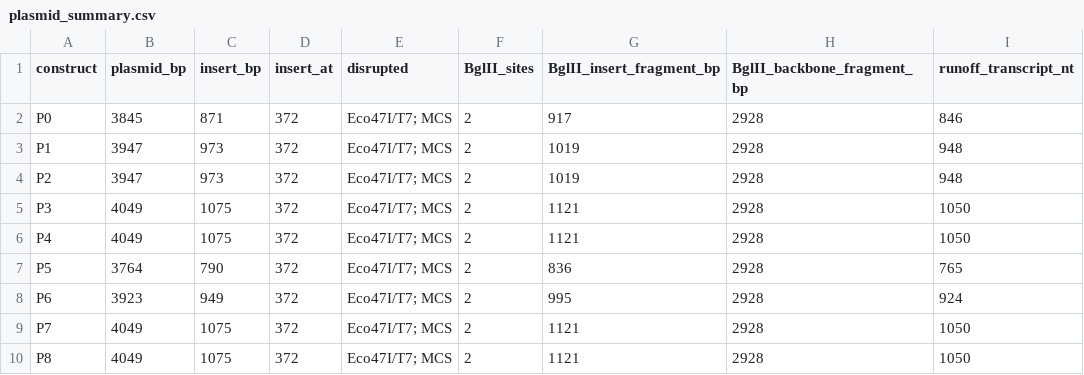
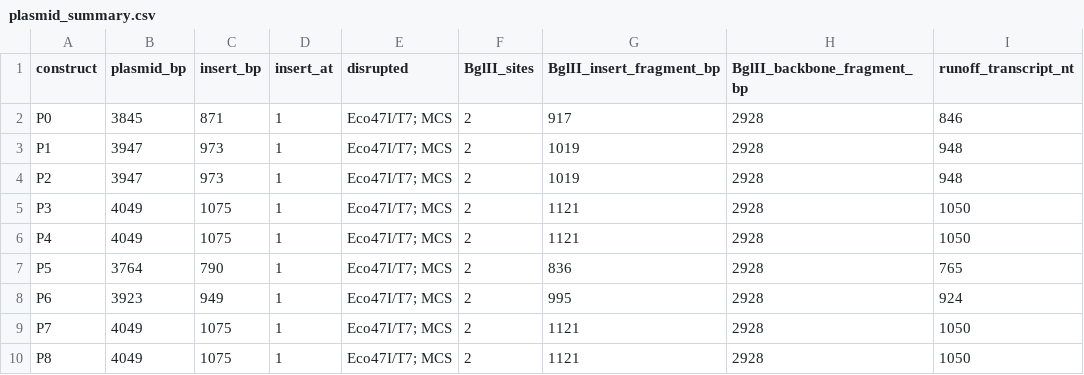
Before and after one commit to lbgdar-dotcom/TxV-, a CSV file: orders/pjet12_ivt_units/plasmids/plasmid_summary.csv, drawn as a sheet; only a part is shown; the diff names each change by its address in the sheet, - before the commit and + after, or states it on an @@ line.

```diff
--- a/orders/pjet12_ivt_units/plasmids/plasmid_summary.csv
+++ b/orders/pjet12_ivt_units/plasmids/plasmid_summary.csv
-D2:D10 (insert_at): 372
+D2:D10 (insert_at): 1
```
Also changed, not shown: 25 other files.
